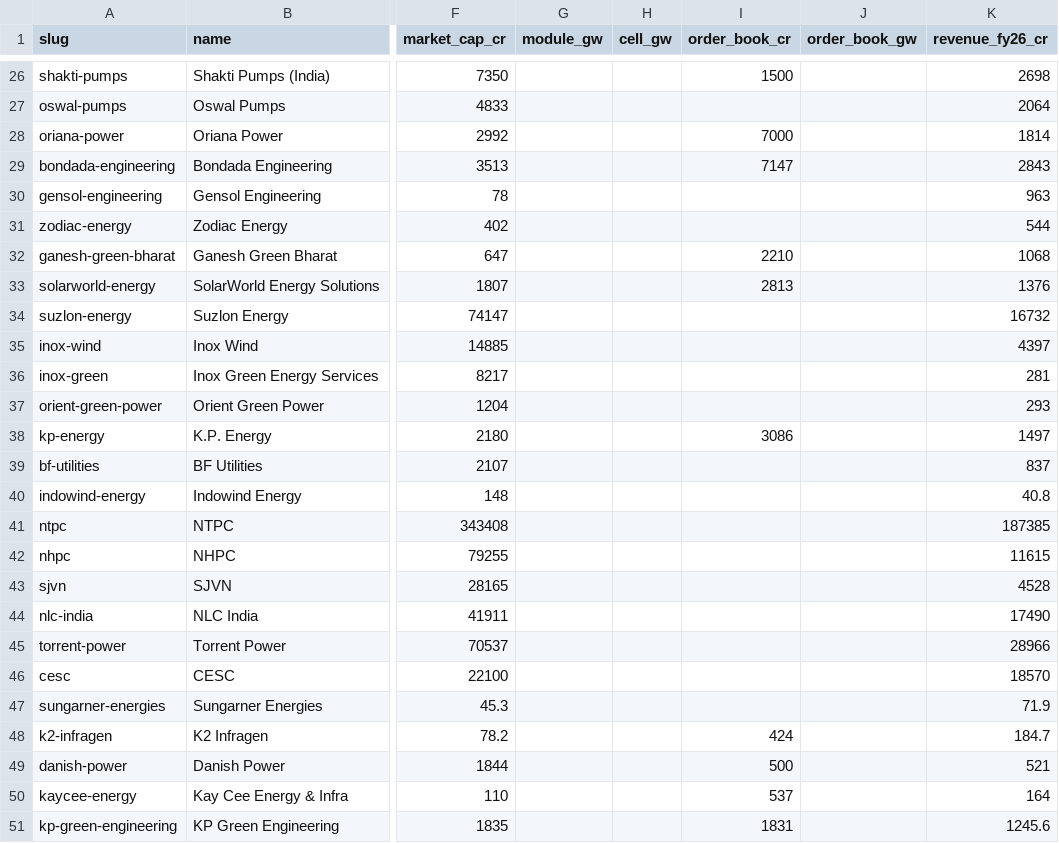
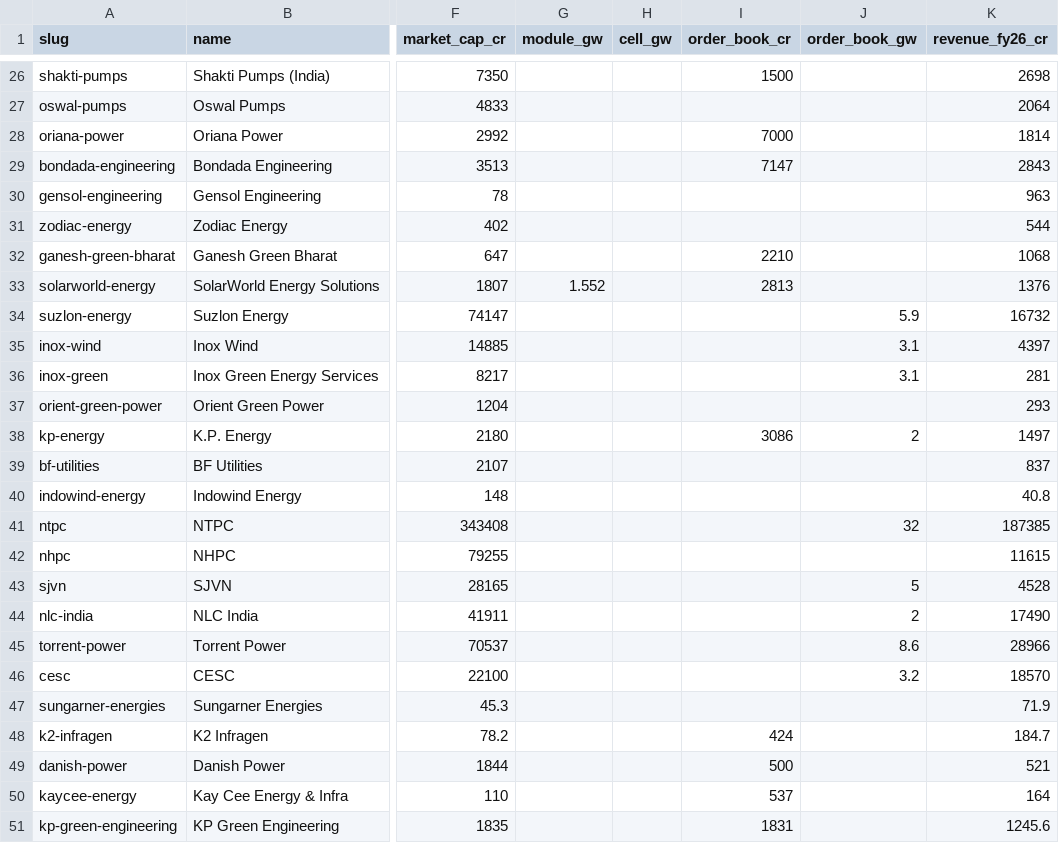
Before and after one commit to techmuns/Solardash, a CSV file: manual-data/companies/registry.csv, drawn as a sheet; only a part is shown, gaps mark what is left out; the diff covers the shown part only; the diff names each change by its address in the sheet, - before the commit and + after, or states it on an @@ line.

```diff
--- a/manual-data/companies/registry.csv
+++ b/manual-data/companies/registry.csv
-G33 (module_gw): (empty)
+G33 (module_gw): 1.552
-J34 (order_book_gw): (empty)
+J34 (order_book_gw): 5.9
-J35:J36 (order_book_gw): (empty)
+J35:J36 (order_book_gw): 3.1
-J38 (order_book_gw): (empty)
+J38 (order_book_gw): 2
-J41 (order_book_gw): (empty)
+J41 (order_book_gw): 32
-J43 (order_book_gw): (empty)
+J43 (order_book_gw): 5
-J44 (order_book_gw): (empty)
+J44 (order_book_gw): 2
-J45 (order_book_gw): (empty)
+J45 (order_book_gw): 8.6
-J46 (order_book_gw): (empty)
+J46 (order_book_gw): 3.2
```
Also changed, not shown: 15 edited cells elsewhere in this file, 59 other files.
